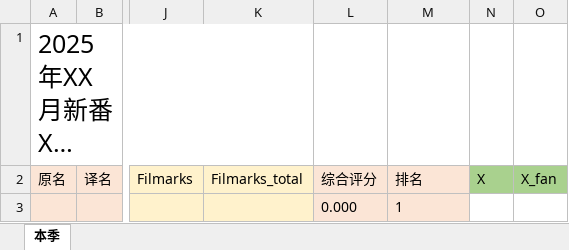
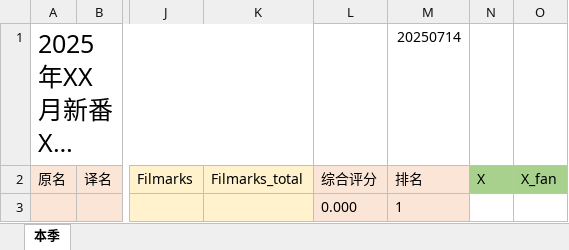
Before and after one commit to kisekinoumi/mzzbscore, an Excel workbook: mzzb.xlsx, sheet 本季, drawn as a sheet; only a part is shown, gaps mark what is left out; long unchanged cells end in …; values as stored, in another font and other column widths than the file's, no borders; the diff names each change by its address in the sheet, - before the commit and + after, or states it on an @@ line.

```diff
--- a/mzzb.xlsx (sheet 本季)
+++ b/mzzb.xlsx (sheet 本季)
-M1: (empty)
+M1: 20250714
```
Also changed, not shown: 1 other file.
